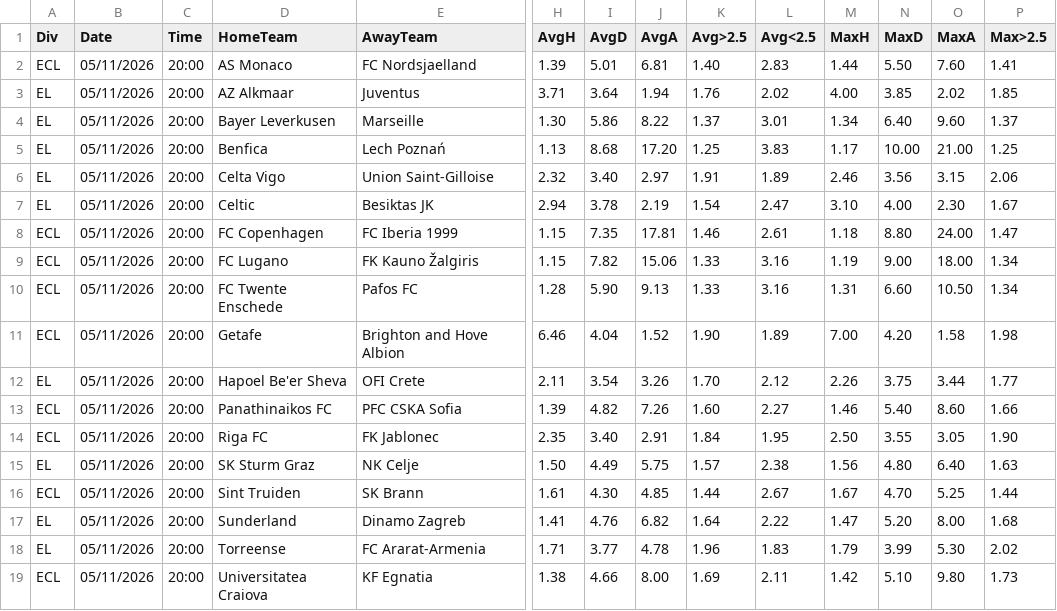
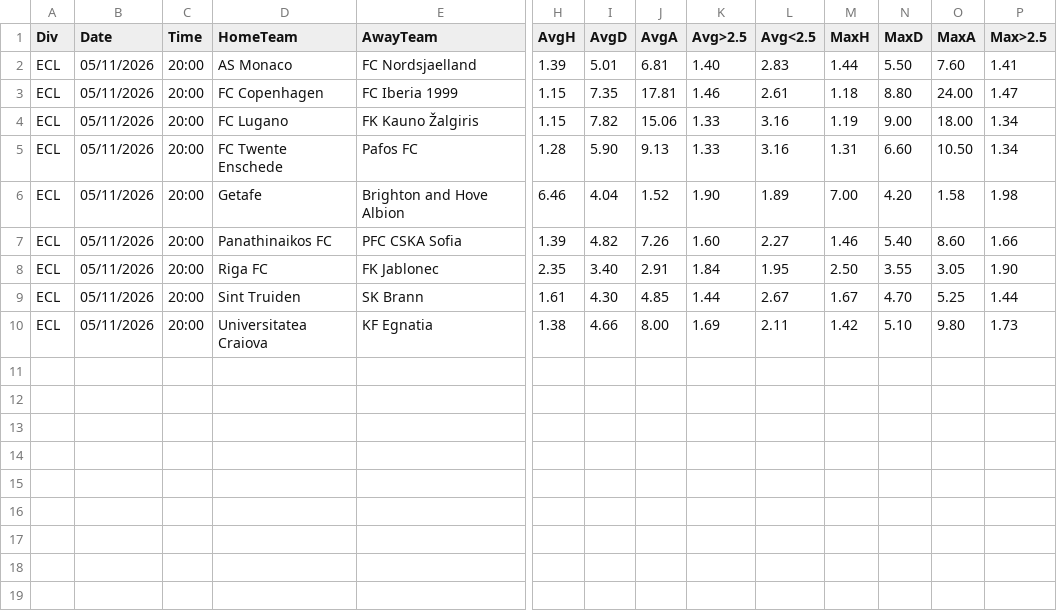
Before and after one commit to dcoyusufko/oran-veri, a CSV file: data/kupa/aktif.csv, drawn as a sheet; only a part is shown, gaps mark what is left out; rows hold the shown columns only; the diff names each change by its address in the sheet, - before the commit and + after, or states it on an @@ line.

```diff
--- a/data/kupa/aktif.csv
+++ b/data/kupa/aktif.csv
-row 3: EL | 05/11/2026 | 20:00 | AZ Alkmaar | Juventus | 3.71 | 3.64 | 1.94 | 1.76 | 2.02 | 4.00 | 3.85 | 2.02 | 1.85
-row 4: EL | 05/11/2026 | 20:00 | Bayer Leverkusen | Marseille | 1.30 | 5.86 | 8.22 | 1.37 | 3.01 | 1.34 | 6.40 | 9.60 | 1.37
-row 5: EL | 05/11/2026 | 20:00 | Benfica | Lech Poznań | 1.13 | 8.68 | 17.20 | 1.25 | 3.83 | 1.17 | 10.00 | 21.00 | 1.25
-row 6: EL | 05/11/2026 | 20:00 | Celta Vigo | Union Saint-Gilloise | 2.32 | 3.40 | 2.97 | 1.91 | 1.89 | 2.46 | 3.56 | 3.15 | 2.06
-row 7: EL | 05/11/2026 | 20:00 | Celtic | Besiktas JK | 2.94 | 3.78 | 2.19 | 1.54 | 2.47 | 3.10 | 4.00 | 2.30 | 1.67
-row 12: EL | 05/11/2026 | 20:00 | Hapoel Be'er Sheva | OFI Crete | 2.11 | 3.54 | 3.26 | 1.70 | 2.12 | 2.26 | 3.75 | 3.44 | 1.77
-row 15: EL | 05/11/2026 | 20:00 | SK Sturm Graz | NK Celje | 1.50 | 4.49 | 5.75 | 1.57 | 2.38 | 1.56 | 4.80 | 6.40 | 1.63
-row 17: EL | 05/11/2026 | 20:00 | Sunderland | Dinamo Zagreb | 1.41 | 4.76 | 6.82 | 1.64 | 2.22 | 1.47 | 5.20 | 8.00 | 1.68
-row 18: EL | 05/11/2026 | 20:00 | Torreense | FC Ararat-Armenia | 1.71 | 3.77 | 4.78 | 1.96 | 1.83 | 1.79 | 3.99 | 5.30 | 2.02
```
Also changed, not shown: data/kupa/2627/EL.csv.
